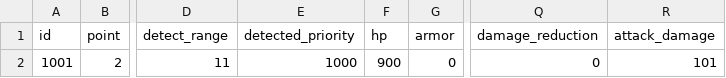
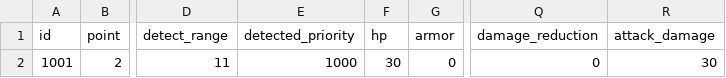
Before and after one commit to Chidt12/simple_action_rougelike, a CSV file: SimpleActionRoguelike/Assets/_Game/Csv/entities/hero_config/hero_config.csv, drawn as a sheet; only a part is shown, gaps mark what is left out; the diff names each change by its address in the sheet, - before the commit and + after, or states it on an @@ line.

```diff
--- a/SimpleActionRoguelike/Assets/_Game/Csv/entities/hero_config/hero_config.csv
+++ b/SimpleActionRoguelike/Assets/_Game/Csv/entities/hero_config/hero_config.csv
-F2 (hp): 900
+F2 (hp): 30
-R2 (attack_damage): 101
+R2 (attack_damage): 30
```
Also changed, not shown: SimpleActionRoguelike/Assets/_Game/Csv/entities/death_config/spawn_forward_projectiles_death_config.csv, SimpleActionRoguelike/Assets/_Game/Csv/entities/enemy_config/enemy_config_2001.csv, 36 other files.
